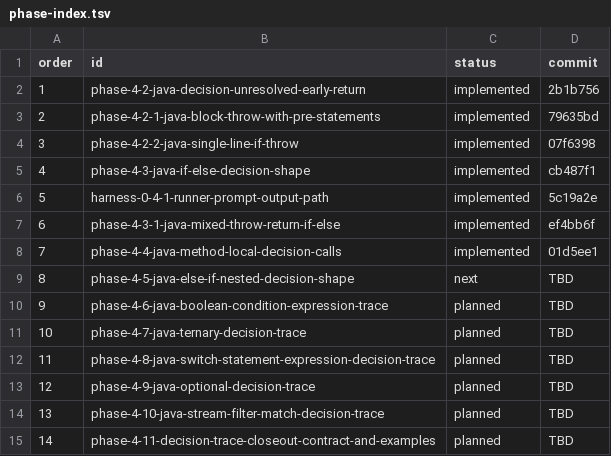
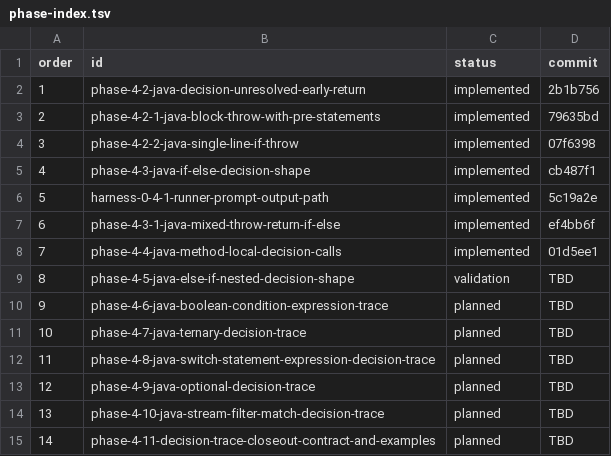
Before and after one commit to Erivelto47/java-code-intelligence-graph, a TSV file: harness/phases/phase-index.tsv, drawn as a sheet.

Commit message:
Fix harness phase index lifecycle handling

```diff
--- a/harness/phases/phase-index.tsv
+++ b/harness/phases/phase-index.tsv
@@ -8,3 +8,3 @@ order	id	status	commit
 7	phase-4-4-java-method-local-decision-calls	implemented	01d5ee1
-8	phase-4-5-java-else-if-nested-decision-shape	next	TBD
+8	phase-4-5-java-else-if-nested-decision-shape	validation	TBD
 9	phase-4-6-java-boolean-condition-expression-trace	planned	TBD
```
Also changed, not shown: 7 other files.
